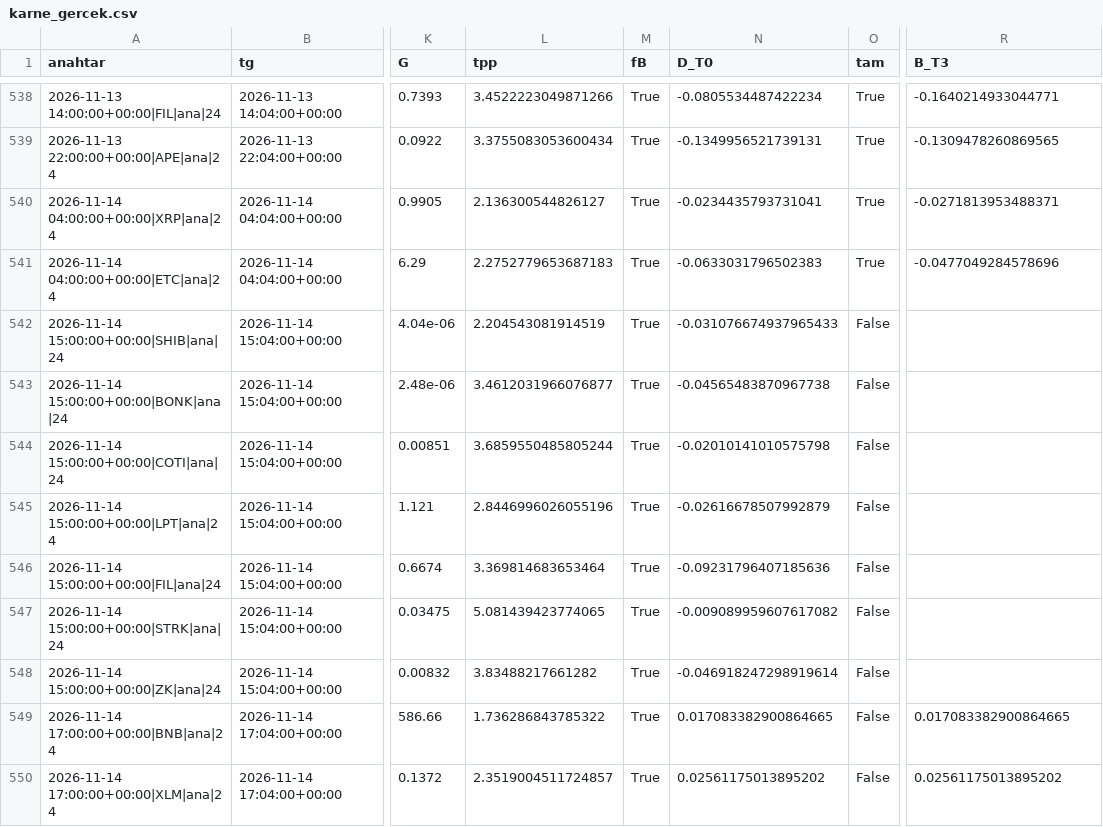
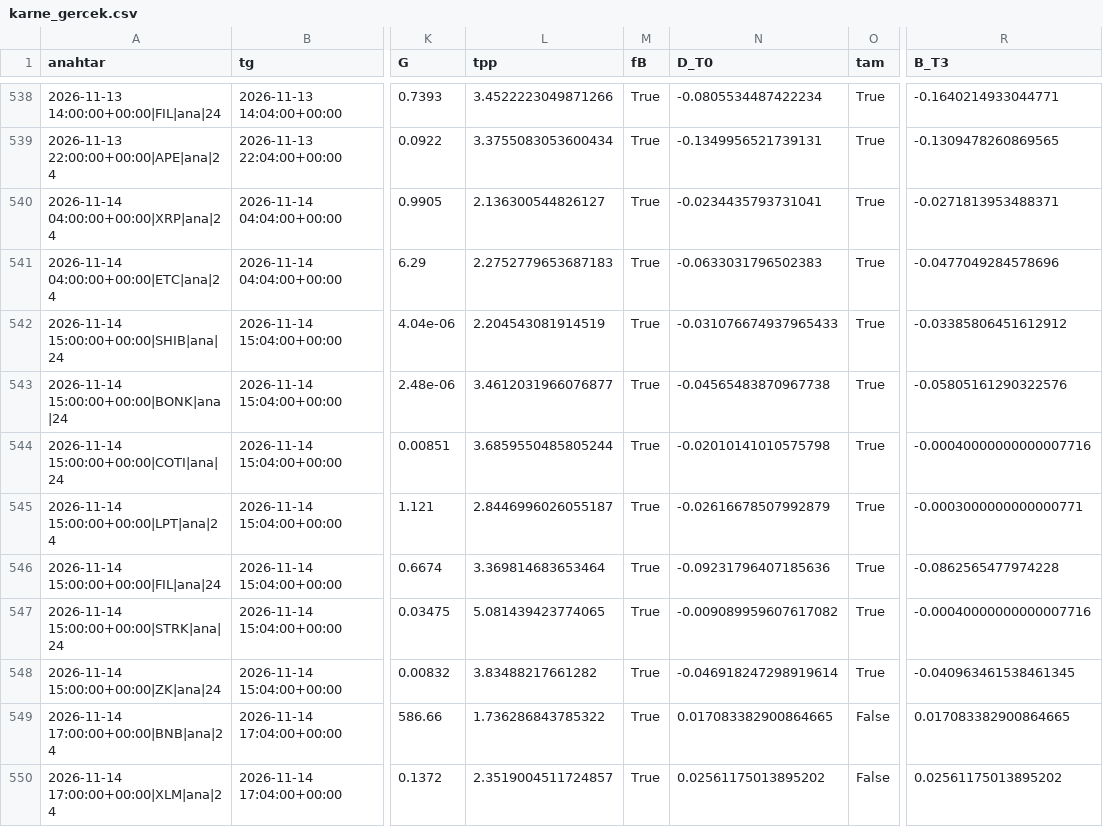
Before and after one commit to aslanklc04/btc-tahmin, a CSV file: durum/karne_gercek.csv, drawn as a sheet; only a part is shown, gaps mark what is left out; the diff names each change by its address in the sheet, - before the commit and + after, or states it on an @@ line.

```diff
--- a/durum/karne_gercek.csv
+++ b/durum/karne_gercek.csv
-O542:O548 (tam): False
+O542:O548 (tam): True
-R542 (B_T3): (empty)
+R542 (B_T3): -0.03385806451612912
-R543 (B_T3): (empty)
+R543 (B_T3): -0.05805161290322576
-R544 (B_T3): (empty)
+R544 (B_T3): -0.00040000000000007716
-L545 (tpp): 2.8446996026055196
+L545 (tpp): 2.8446996026055187
-R545 (B_T3): (empty)
+R545 (B_T3): -0.0003000000000000771
-R546 (B_T3): (empty)
+R546 (B_T3): -0.0862565477974228
-R547 (B_T3): (empty)
+R547 (B_T3): -0.00040000000000007716
-R548 (B_T3): (empty)
+R548 (B_T3): -0.040963461538461345
```
Also changed, not shown: durum/defter_kayit.csv, durum/opsiyon.csv, 5 other files.
